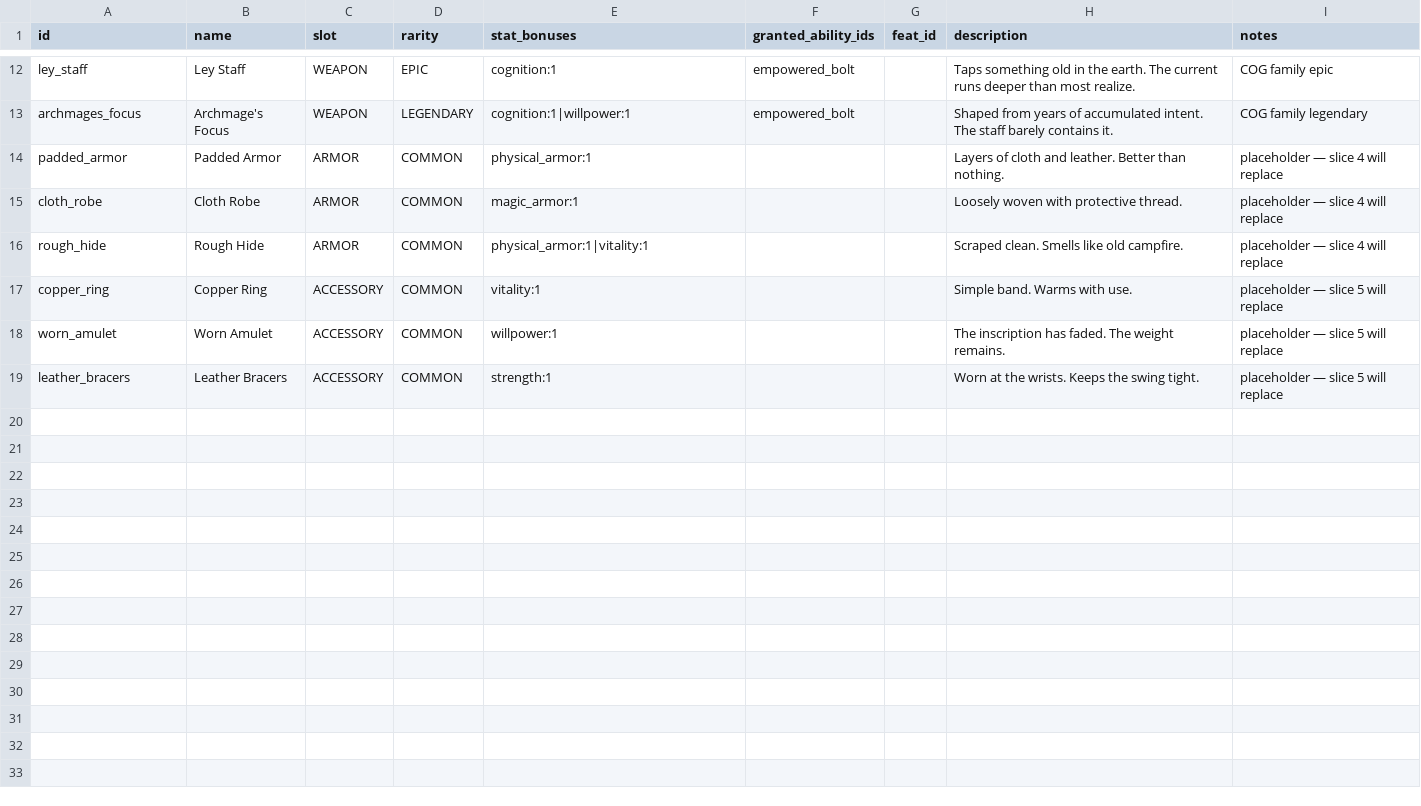
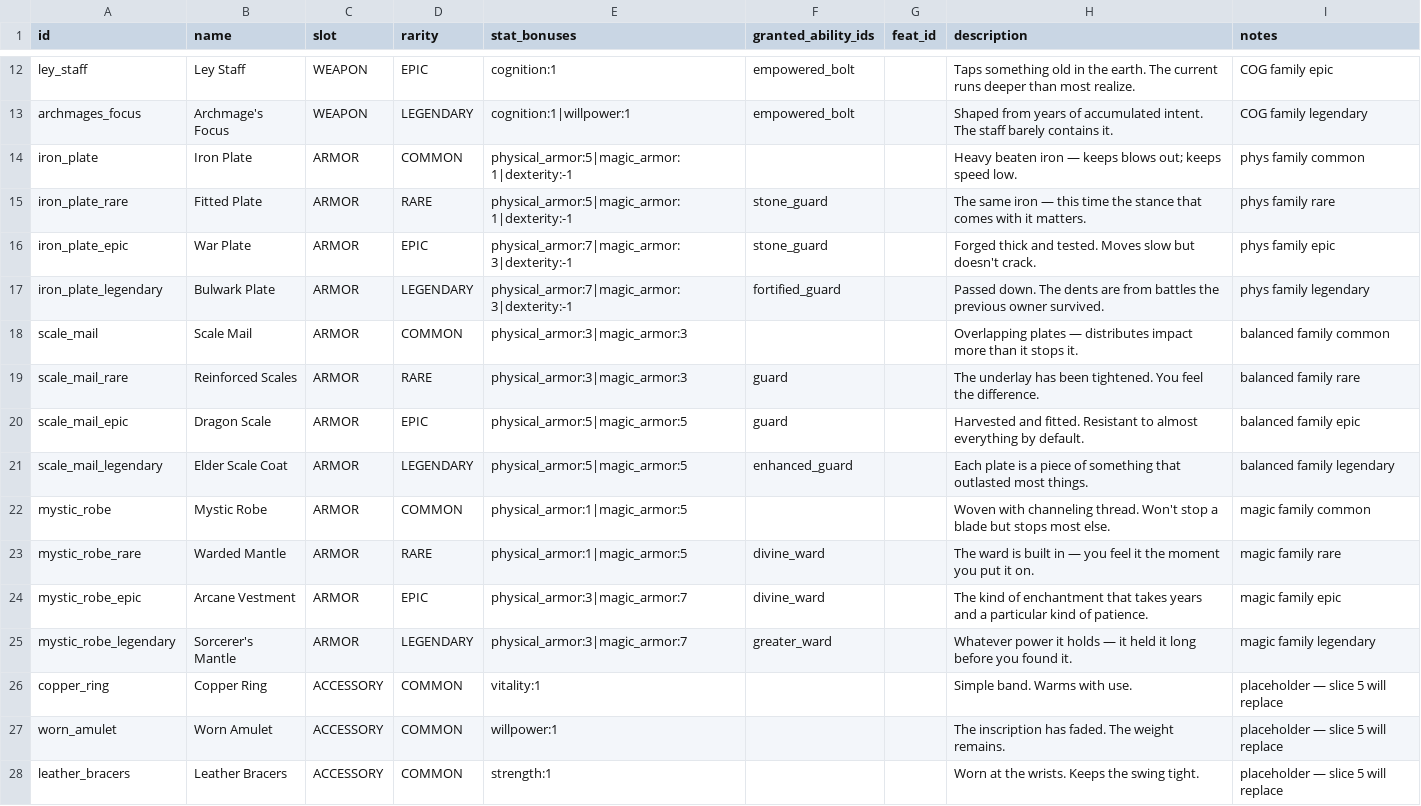
Before and after one commit to caleb-the-dev/RogueFinder, a CSV file: rogue-finder/data/equipment.csv, drawn as a sheet; only a part is shown, gaps mark what is left out.

```diff
--- a/rogue-finder/data/equipment.csv
+++ b/rogue-finder/data/equipment.csv
@@ -13,5 +13,14 @@ ley_staff,Ley Staff,WEAPON,EPIC,cognition:1,empowered_bolt,,Taps something old i
 archmages_focus,Archmage's Focus,WEAPON,LEGENDARY,cognition:1|willpower:1,empowered_bolt,,Shaped from years of accumulated intent. The staff barely contains it.,COG family legendary
-padded_armor,Padded Armor,ARMOR,COMMON,physical_armor:1,,,Layers of cloth and leather. Better than nothing.,placeholder — slice 4 will replace
-cloth_robe,Cloth Robe,ARMOR,COMMON,magic_armor:1,,,Loosely woven with protective thread.,placeholder — slice 4 will replace
-rough_hide,Rough Hide,ARMOR,COMMON,physical_armor:1|vitality:1,,,Scraped clean. Smells like old campfire.,placeholder — slice 4 will replace
+iron_plate,Iron Plate,ARMOR,COMMON,physical_armor:5|magic_armor:1|dexterity:-1,,,Heavy beaten iron — keeps blows out; keeps speed low.,phys family common
+iron_plate_rare,Fitted Plate,ARMOR,RARE,physical_armor:5|magic_armor:1|dexterity:-1,stone_guard,,The same iron — this time the stance that comes with it matters.,phys family rare
+iron_plate_epic,War Plate,ARMOR,EPIC,physical_armor:7|magic_armor:3|dexterity:-1,stone_guard,,Forged thick and tested. Moves slow but doesn't crack.,phys family epic
+iron_plate_legendary,Bulwark Plate,ARMOR,LEGENDARY,physical_armor:7|magic_armor:3|dexterity:-1,fortified_guard,,Passed down. The dents are from battles the previous owner survived.,phys family legendary
+scale_mail,Scale Mail,ARMOR,COMMON,physical_armor:3|magic_armor:3,,,Overlapping plates — distributes impact more than it stops it.,balanced family common
+scale_mail_rare,Reinforced Scales,ARMOR,RARE,physical_armor:3|magic_armor:3,guard,,The underlay has been tightened. You feel the difference.,balanced family rare
+scale_mail_epic,Dragon Scale,ARMOR,EPIC,physical_armor:5|magic_armor:5,guard,,Harvested and fitted. Resistant to almost everything by default.,balanced family epic
+scale_mail_legendary,Elder Scale Coat,ARMOR,LEGENDARY,physical_armor:5|magic_armor:5,enhanced_guard,,Each plate is a piece of something that outlasted most things.,balanced family legendary
+mystic_robe,Mystic Robe,ARMOR,COMMON,physical_armor:1|magic_armor:5,,,Woven with channeling thread. Won't stop a blade but stops most else.,magic family common
+mystic_robe_rare,Warded Mantle,ARMOR,RARE,physical_armor:1|magic_armor:5,divine_ward,,The ward is built in — you feel it the moment you put it on.,magic family rare
+mystic_robe_epic,Arcane Vestment,ARMOR,EPIC,physical_armor:3|magic_armor:7,divine_ward,,The kind of enchantment that takes years and a particular kind of patience.,magic family epic
+mystic_robe_legendary,Sorcerer's Mantle,ARMOR,LEGENDARY,physical_armor:3|magic_armor:7,greater_ward,,Whatever power it holds — it held it long before you found it.,magic family legendary
 copper_ring,Copper Ring,ACCESSORY,COMMON,vitality:1,,,Simple band. Warms with use.,placeholder — slice 5 will replace
```
Also changed, not shown: rogue-finder/data/abilities.csv, 5 other files.
